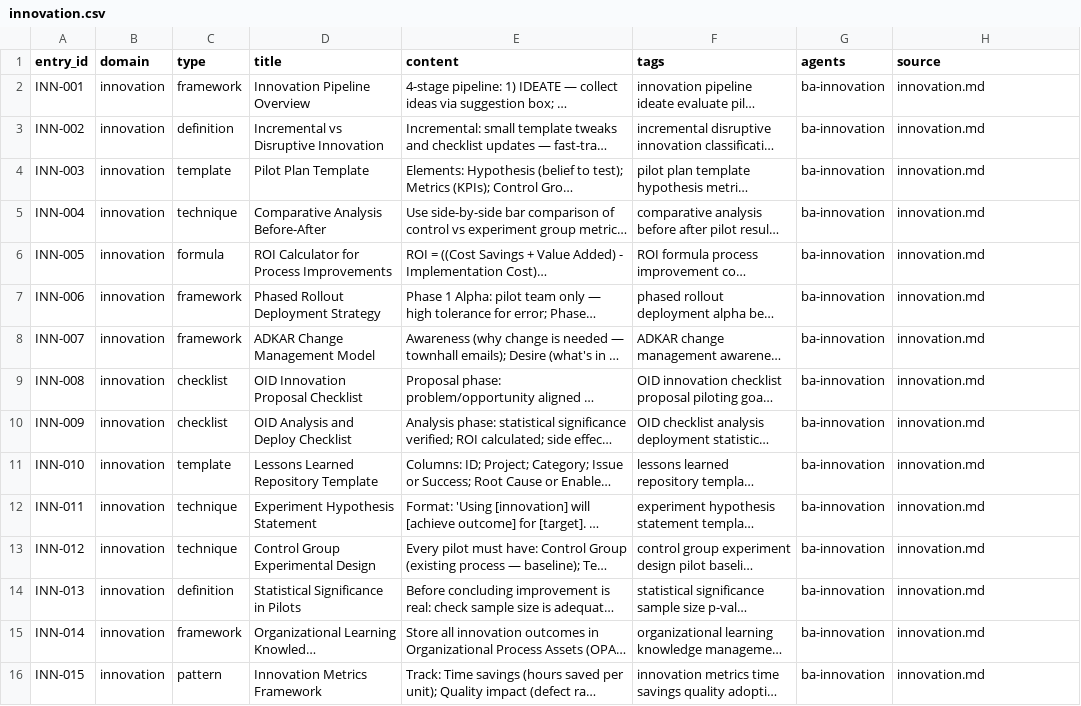
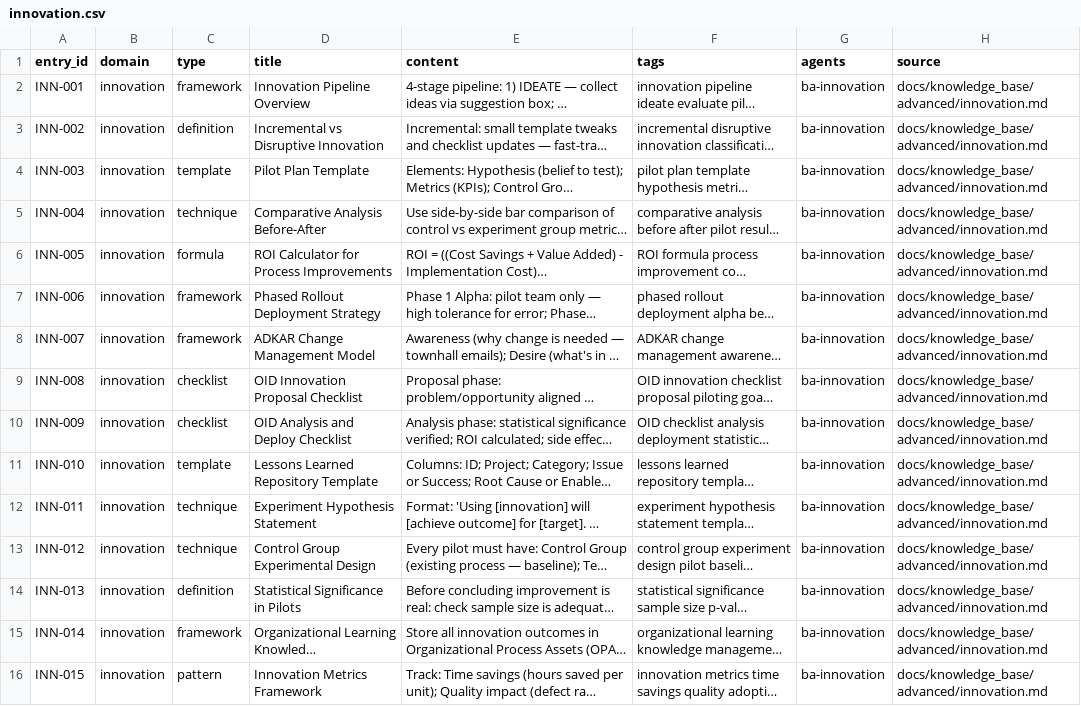
Before and after one commit to olbboy/ba-kit-antigravity, a CSV file: .agent/data/innovation.csv, drawn as a sheet; long unchanged cells end in …; the diff names each change by its address in the sheet, - before the commit and + after, or states it on an @@ line.

```diff
--- a/.agent/data/innovation.csv
+++ b/.agent/data/innovation.csv
-H2:H16 (source): innovation.md
+H2:H16 (source): docs/knowledge_base/advanced/innovation.md
```
Also changed, not shown: .agent/data/conflict.csv, .agent/data/identity.csv, 9 other files.
